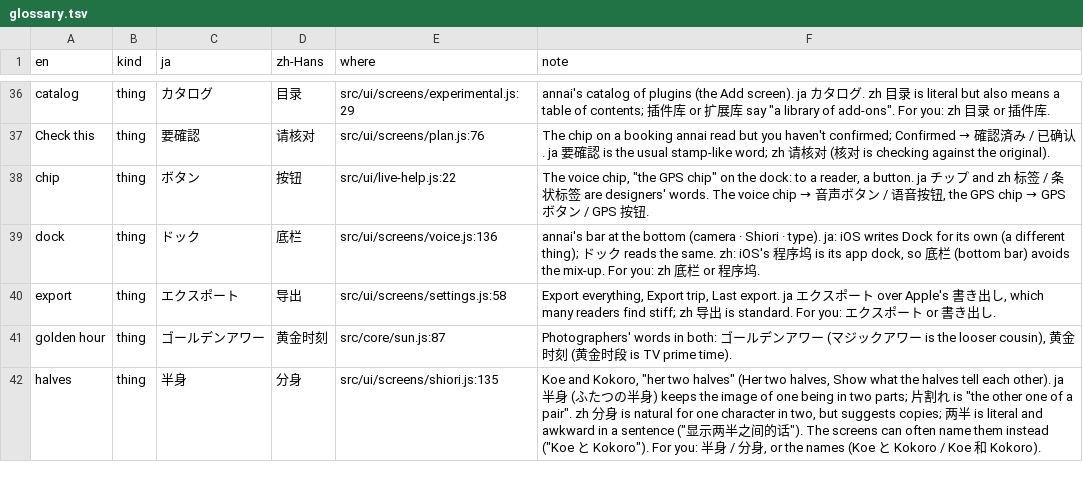
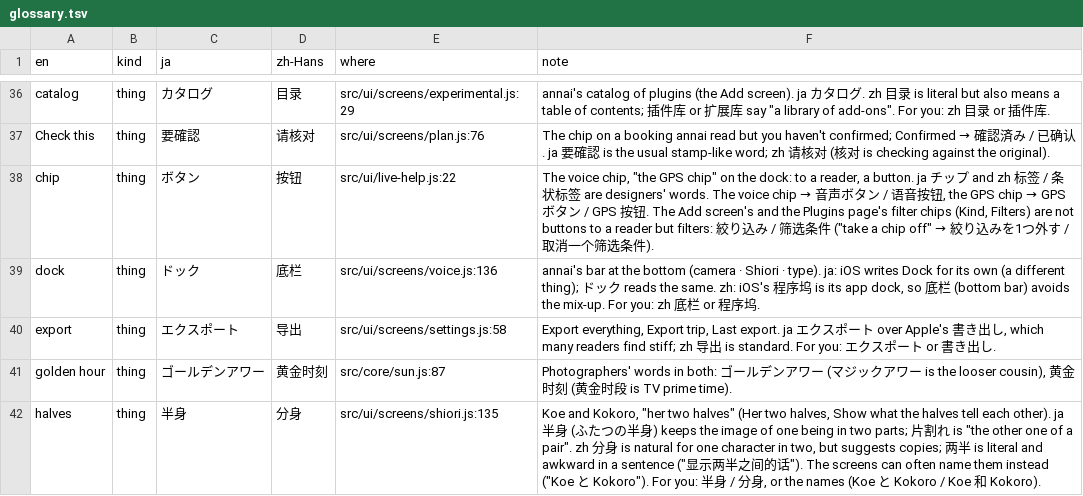
Before and after one commit to annai-guide/annai, a TSV file: l10n/glossary.tsv, drawn as a sheet; only a part is shown, gaps mark what is left out.

```diff
--- a/l10n/glossary.tsv
+++ b/l10n/glossary.tsv
@@ -37,3 +37,3 @@ catalog	thing	カタログ	目录	src/ui/screens/experimental.js:29	annai's cata
 Check this	thing	要確認	请核对	src/ui/screens/plan.js:76	The chip on a booking annai read but you haven't confirmed; Confirmed → 確認済み / 已确认. ja 要確認 is the usual stamp-like word; zh 请核对 (核对 is checking against the original).
-chip	thing	ボタン	按钮	src/ui/live-help.js:22	"The voice chip", "the GPS chip" on the dock: to a reader, a button. ja チップ and zh 标签 / 条状标签 are designers' words. The voice chip → 音声ボタン / 语音按钮, the GPS chip → GPSボタン / GPS 按钮.
+chip	thing	ボタン	按钮	src/ui/live-help.js:22	"The voice chip", "the GPS chip" on the dock: to a reader, a button. ja チップ and zh 标签 / 条状标签 are designers' words. The voice chip → 音声ボタン / 语音按钮, the GPS chip → GPSボタン / GPS 按钮. The Add screen's and the Plugins page's filter chips (Kind, Filters) are not buttons to a reader but filters: 絞り込み / 筛选条件 ("take a chip off" → 絞り込みを1つ外す / 取消一个筛选条件).
 dock	thing	ドック	底栏	src/ui/screens/voice.js:136	annai's bar at the bottom (camera · Shiori · type). ja: iOS writes Dock for its own (a different thing); ドック reads the same. zh: iOS's 程序坞 is its app dock, so 底栏 (bottom bar) avoids the mix-up. For you: zh 底栏 or 程序坞.
```
Also changed, not shown: 3 other files.
